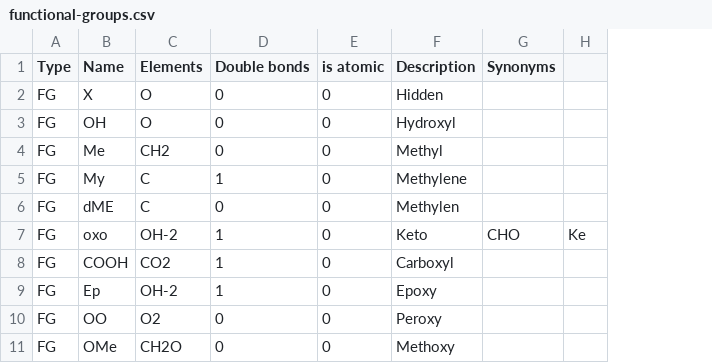
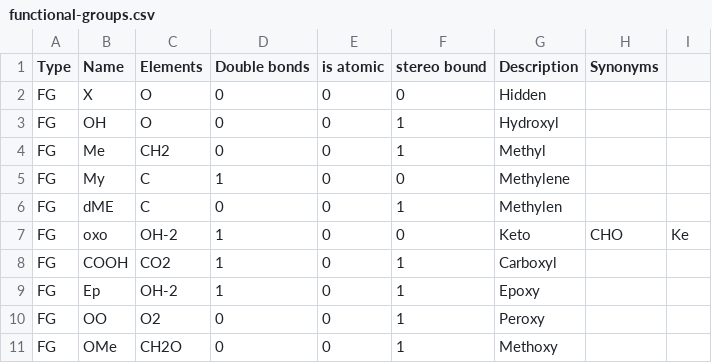
Before and after one commit to lifs-tools/rgoslin, a CSV file: data/goslin/functional-groups.csv, drawn as a sheet; only a part is shown; the diff names each change by its address in the sheet, - before the commit and + after, or states it on an @@ line.

Commit message:
Squashed 'src/cppgoslin/' changes from 08d7205da..b46530b87
b46530b87 updated handling with complete and full structure
513e41523 Merge commit 'a8742519c7fd43d9e07423dcd9f9f6f62a37bfc5'
a8742519c updating list of functional groups

git-subtree-dir: src/cppgoslin
git-subtree-split: b46530b87d9ea66bb70fe02ff050d85077fce6c6

```diff
--- a/data/goslin/functional-groups.csv
+++ b/data/goslin/functional-groups.csv
+column F (stereo bound), rows 2-11: 0 | 1 | 1 | 0 | 1 | 0 | 1 | 1 | 1 | 1
```
Also changed, not shown: 8 other files.
